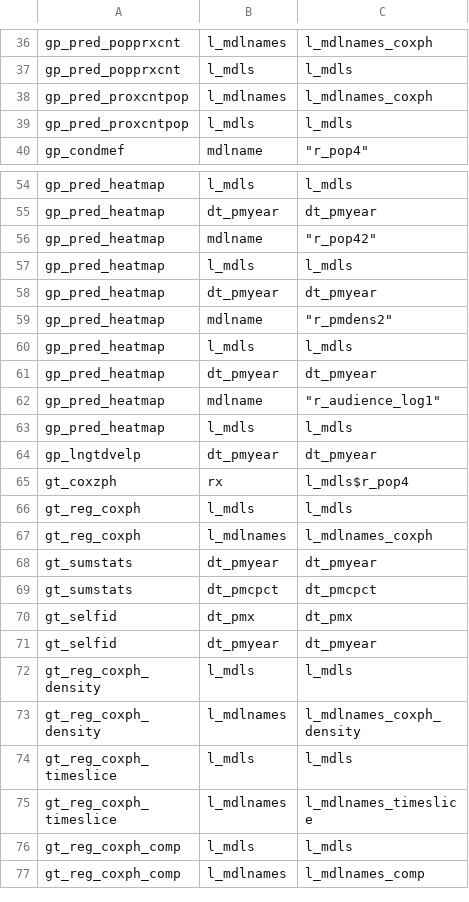
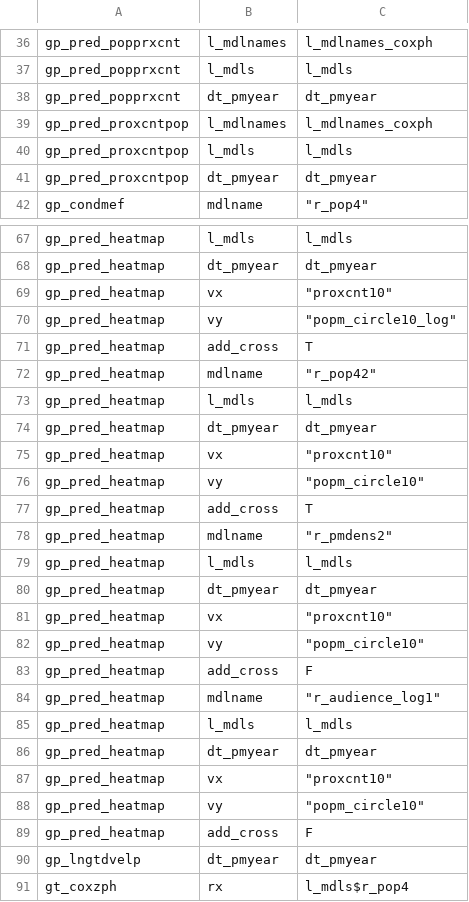
Before and after one commit to swhalemwo/pm_closing, a CSV file: misc/farg_calls.csv, drawn as a sheet; only a part is shown, gaps mark what is left out; the shorter side is filled out with more unchanged rows; the diff covers the shown part only; the diff names each change by its address in the sheet, - before the commit and + after, or states it on an @@ line.

Commit message:
adjust fargs/callgraph to new jtls version

```diff
--- a/misc/farg_calls.csv
+++ b/misc/farg_calls.csv
+row 38: gp_pred_popprxcnt | dt_pmyear | dt_pmyear
+row 41: gp_pred_proxcntpop | dt_pmyear | dt_pmyear
+row 69: gp_pred_heatmap | vx | "proxcnt10"
+row 70: gp_pred_heatmap | vy | "popm_circle10_log"
+row 71: gp_pred_heatmap | add_cross | T
+row 75: gp_pred_heatmap | vx | "proxcnt10"
+row 76: gp_pred_heatmap | vy | "popm_circle10"
+row 77: gp_pred_heatmap | add_cross | T
+row 81: gp_pred_heatmap | vx | "proxcnt10"
+row 82: gp_pred_heatmap | vy | "popm_circle10"
+row 83: gp_pred_heatmap | add_cross | F
+row 86: gp_pred_heatmap | dt_pmyear | dt_pmyear
+row 87: gp_pred_heatmap | vx | "proxcnt10"
+row 88: gp_pred_heatmap | vy | "popm_circle10"
+row 89: gp_pred_heatmap | add_cross | F
```
Also changed, not shown: 11 added rows elsewhere in this file, 1 other file.
